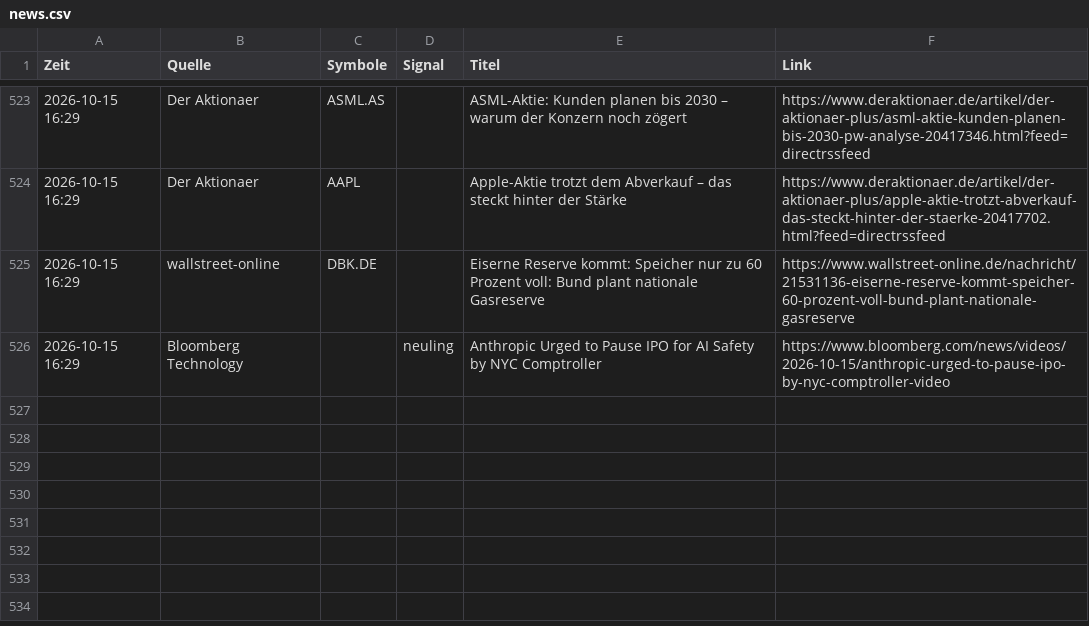
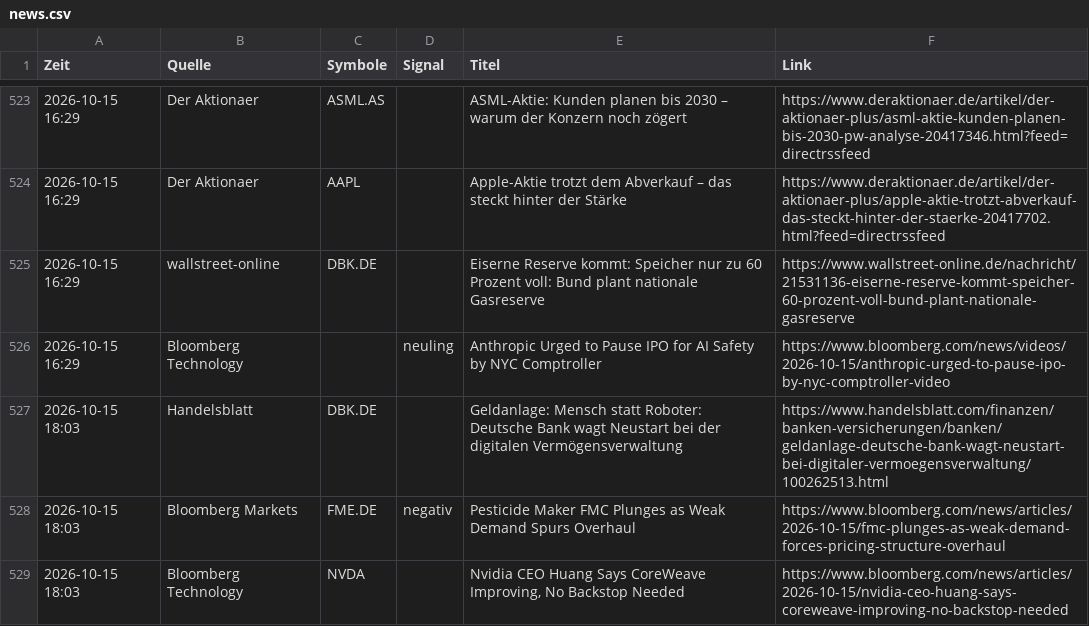
Before and after one commit to Niklaswe295/aktien-waechter, a CSV file: news.csv, drawn as a sheet; only a part is shown, gaps mark what is left out.

```diff
--- a/news.csv
+++ b/news.csv
@@ -526 +526,4 @@
 2026-10-15 16:29;Bloomberg Technology;;neuling;Anthropic Urged to Pause IPO for AI Safety by NYC Comptroller;https://www.bloomberg.com/news/videos/2026-10-15/anthropic-urged-to-pause-ipo-by-nyc-comptroller-video
+2026-10-15 18:03;Handelsblatt;DBK.DE;;Geldanlage: Mensch statt Roboter: Deutsche Bank wagt Neustart bei der digitalen Vermögensverwaltung;https://www.handelsblatt.com/finanzen/banken-versicherungen/banken/geldanlage-deutsche-bank-wagt-neustart-bei-digitaler-vermoegensverwaltung/100262513.html
+2026-10-15 18:03;Bloomberg Markets;FME.DE;negativ;Pesticide Maker FMC Plunges as Weak Demand Spurs Overhaul;https://www.bloomberg.com/news/articles/2026-10-15/fmc-plunges-as-weak-demand-forces-pricing-structure-overhaul
+2026-10-15 18:03;Bloomberg Technology;NVDA;;Nvidia CEO Huang Says CoreWeave Improving, No Backstop Needed;https://www.bloomberg.com/news/articles/2026-10-15/nvidia-ceo-huang-says-coreweave-improving-no-backstop-needed
```
Also changed, not shown: alarme.csv, signale.csv, 6 other files.
